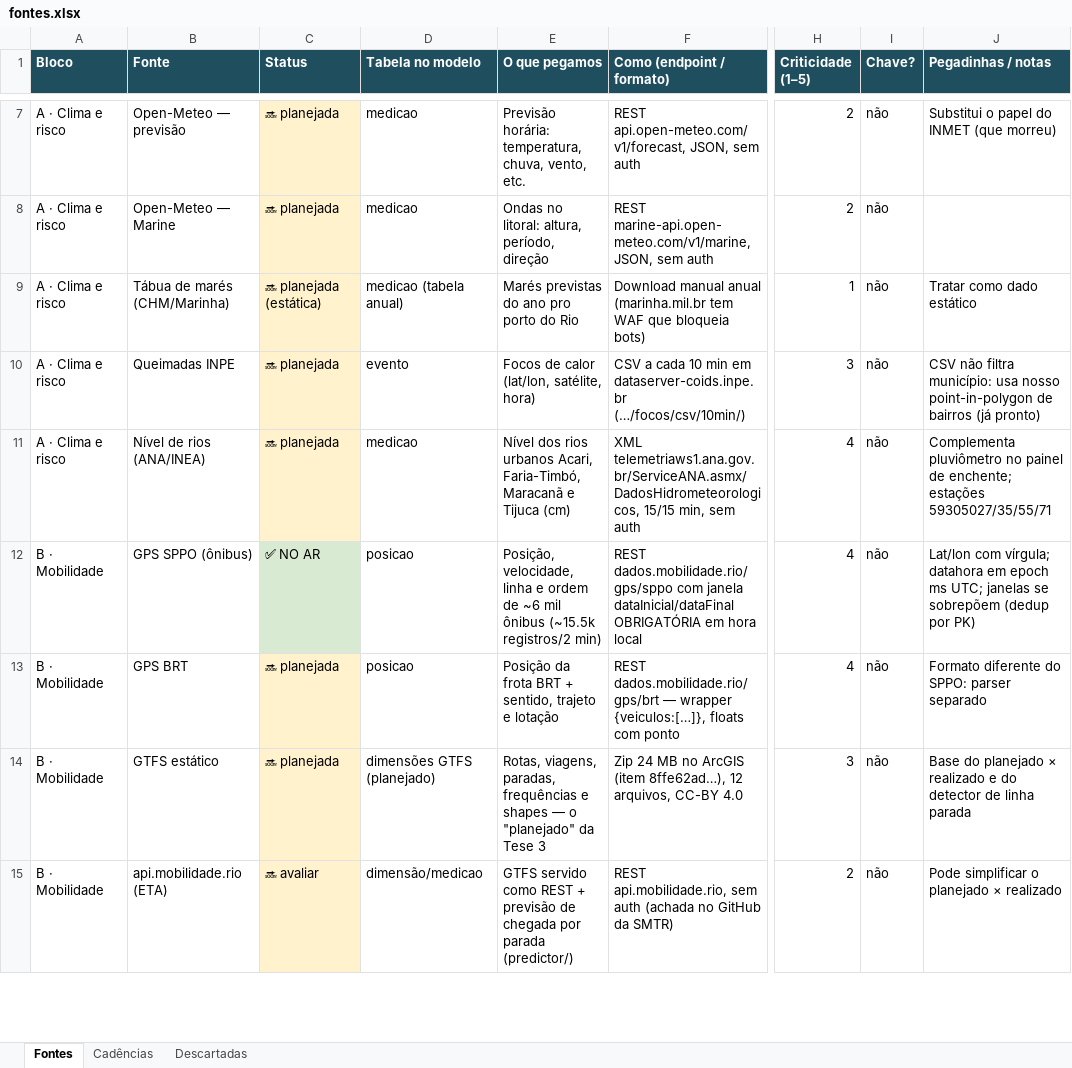
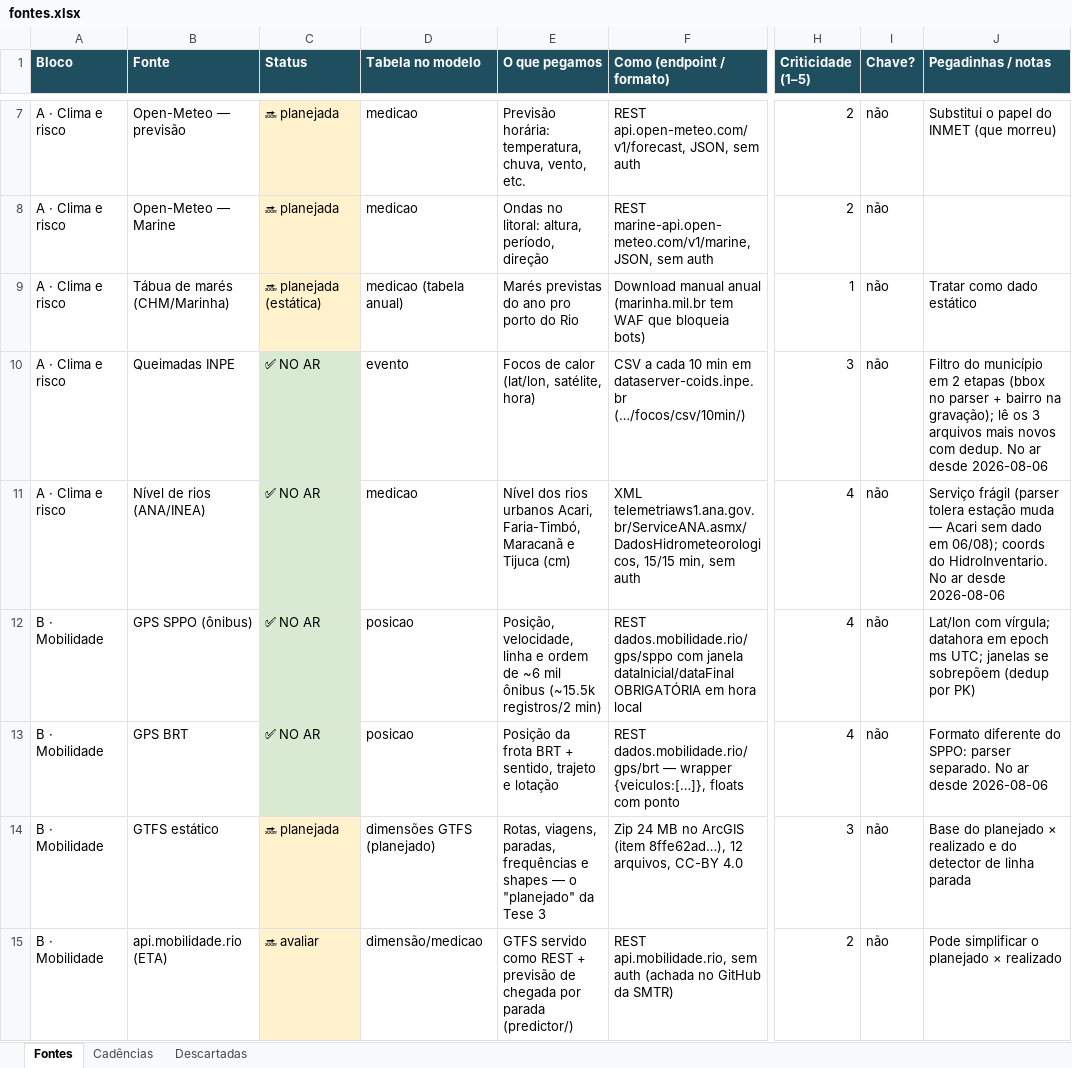
Before and after one commit to luchinilato/riolive, an Excel workbook: fontes.xlsx, sheet Fontes, drawn as a sheet; only a part is shown, gaps mark what is left out; values as stored, in another font and other column widths than the file's, no borders; the diff names each change by its address in the sheet, - before the commit and + after, or states it on an @@ line.

```diff
--- a/fontes.xlsx (sheet Fontes)
+++ b/fontes.xlsx (sheet Fontes)
-C10:C11 (Status): 🔜 planejada
+C10:C11 (Status): ✅ NO AR
-C10:C11 fill: #FFF2CC
+C10:C11 fill: #D9EAD3
-J10 (Pegadinhas / notas): CSV não filtra município: usa nosso point-in-polygon de bairros (já pronto)
+J10 (Pegadinhas / notas): Filtro do município em 2 etapas (bbox no parser + bairro na gravação); lê os 3 arquivos mais novos com dedup. No ar desde 2026-08-06
-J11 (Pegadinhas / notas): Complementa pluviômetro no painel de enchente; estações 59305027/35/55/71
+J11 (Pegadinhas / notas): Serviço frágil (parser tolera estação muda — Acari sem dado em 06/08); coords do HidroInventario. No ar desde 2026-08-06
-C13 (Status): 🔜 planejada
+C13 (Status): ✅ NO AR
-C13 fill: #FFF2CC
+C13 fill: #D9EAD3
-J13 (Pegadinhas / notas): …SPPO: parser separado
+J13 (Pegadinhas / notas): …SPPO: parser separado. No ar desde 2026-08-06
```
Also changed, not shown: 12 other files.
